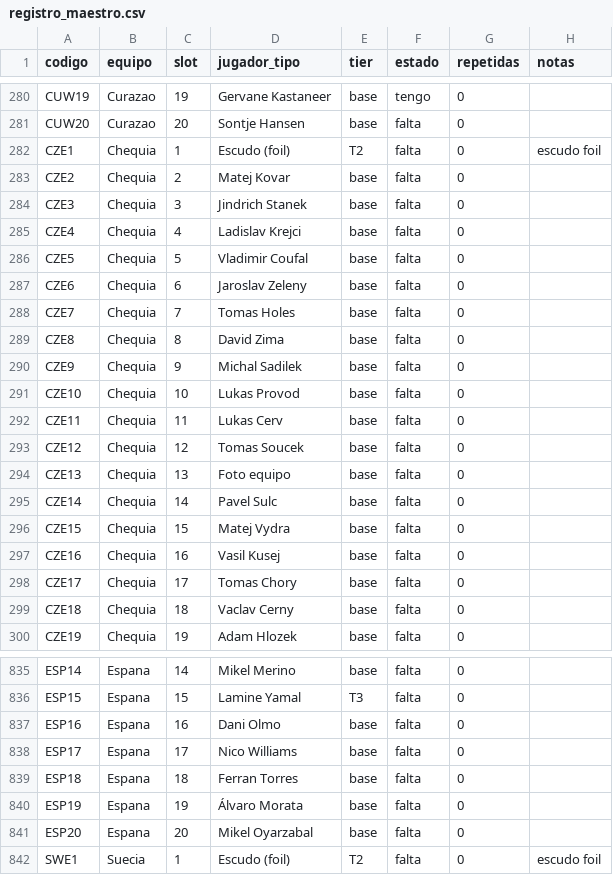
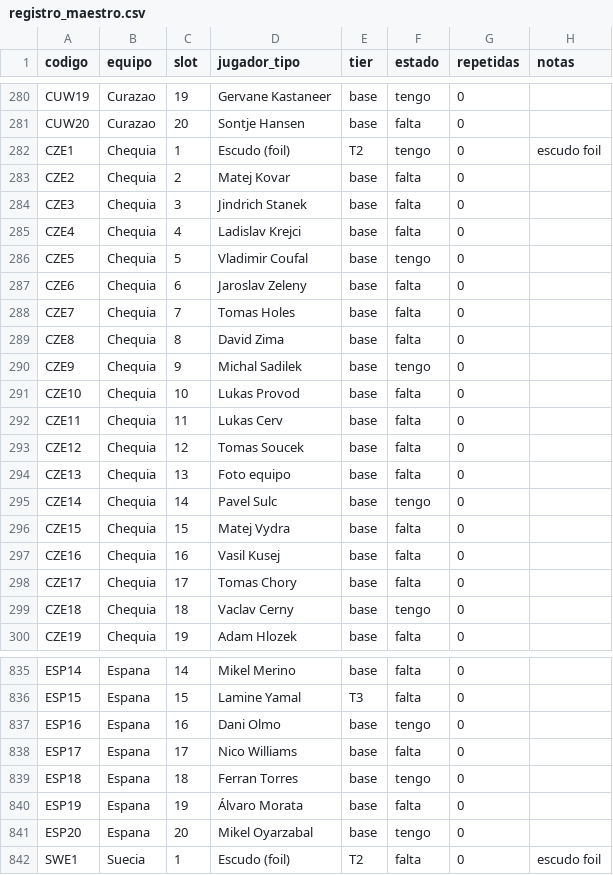
Before and after one commit to BorisTapiaV/album-mundial-2026, a CSV file: registro_maestro.csv, drawn as a sheet; only a part is shown, gaps mark what is left out; the diff covers the shown part only; the diff names each change by its address in the sheet, - before the commit and + after, or states it on an @@ line.

```diff
--- a/registro_maestro.csv
+++ b/registro_maestro.csv
-F282 (estado): falta
+F282 (estado): tengo
-F286 (estado): falta
+F286 (estado): tengo
-F290 (estado): falta
+F290 (estado): tengo
-F295 (estado): falta
+F295 (estado): tengo
-F299 (estado): falta
+F299 (estado): tengo
-F837 (estado): falta
+F837 (estado): tengo
-F839 (estado): falta
+F839 (estado): tengo
-F841 (estado): falta
+F841 (estado): tengo
```
Also changed, not shown: 51 edited cells elsewhere in this file, 6 other files.
